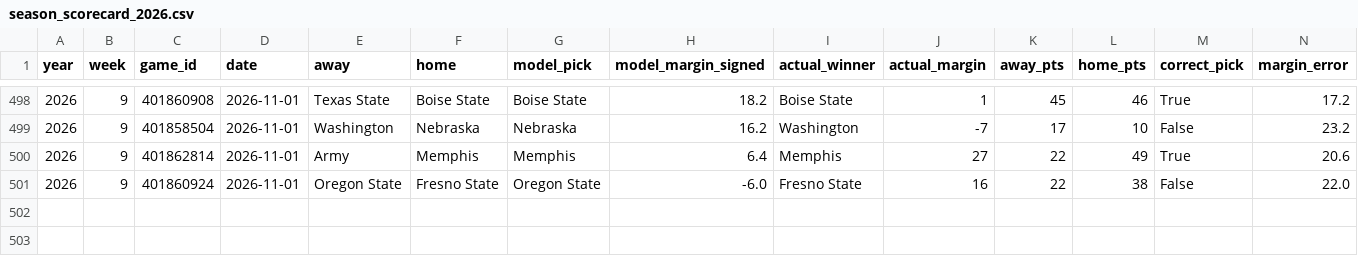
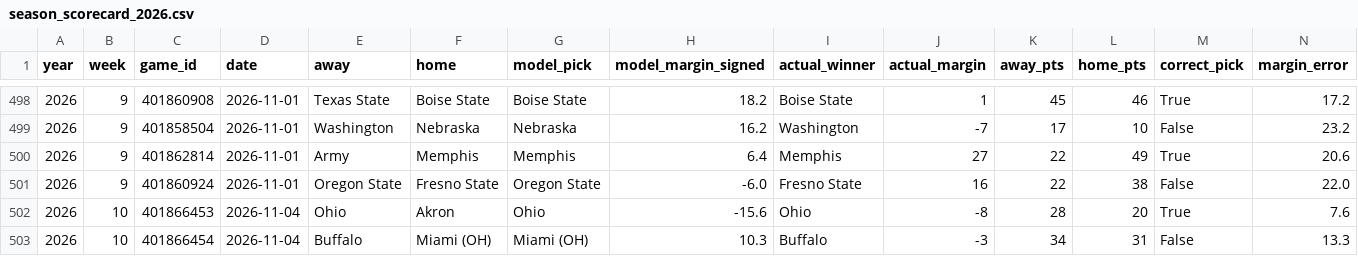
Before and after one commit to btaber-tech/cfb-handicap-model-2026, a CSV file: extracted_data/season_scorecard_2026.csv, drawn as a sheet; only a part is shown, gaps mark what is left out; rows hold the shown columns only; the diff names each change by its address in the sheet, - before the commit and + after, or states it on an @@ line.

```diff
--- a/extracted_data/season_scorecard_2026.csv
+++ b/extracted_data/season_scorecard_2026.csv
+row 502: 2026 | 10 | 401866453 | 2026-11-04 | Ohio | Akron | Ohio | -15.6 | Ohio | -8 | 28 | 20 | True | 7.6
+row 503: 2026 | 10 | 401866454 | 2026-11-04 | Buffalo | Miami (OH) | Miami (OH) | 10.3 | Buffalo | -3 | 34 | 31 | False | 13.3
```
